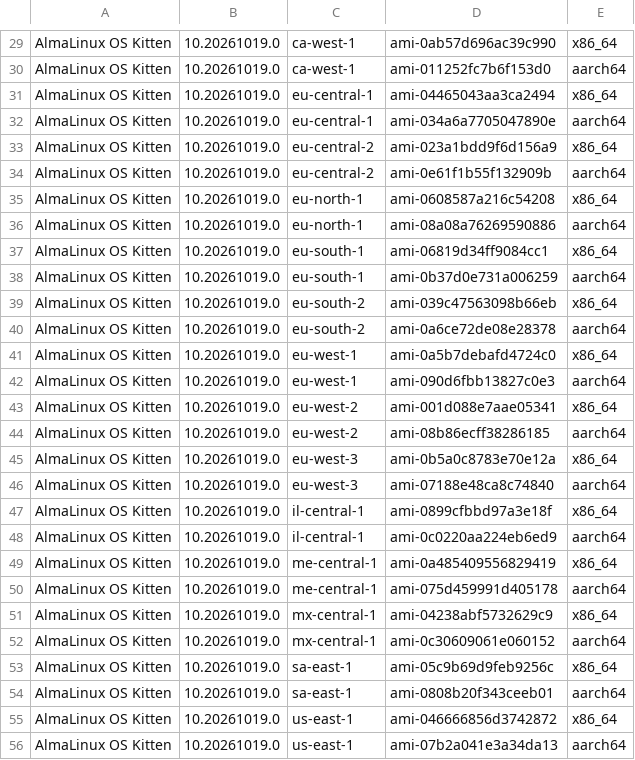
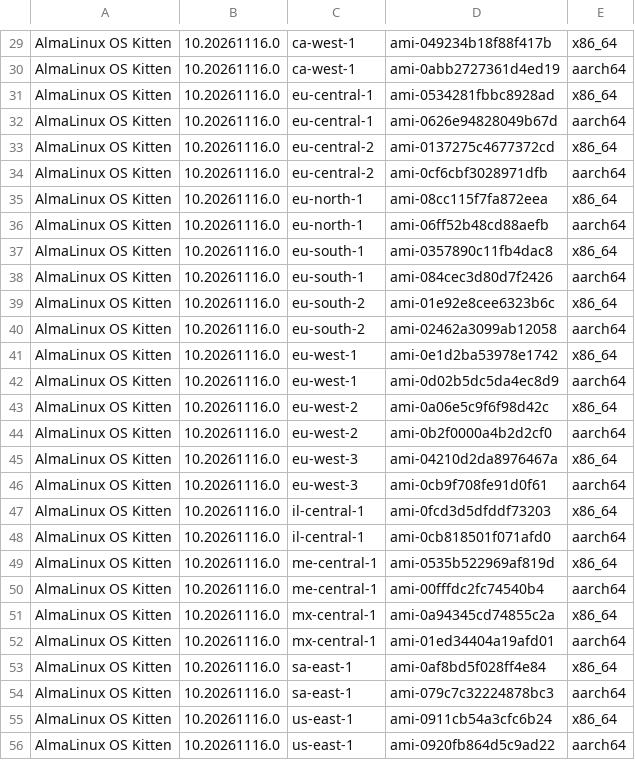
Before and after one commit to AlmaLinux/wiki, a CSV file: docs/.vuepress/public/ci-data/aws_amis_kitten_10.csv, drawn as a sheet; only a part is shown, gaps mark what is left out; the diff covers the shown part only.

```diff
--- a/docs/.vuepress/public/ci-data/aws_amis_kitten_10.csv
+++ b/docs/.vuepress/public/ci-data/aws_amis_kitten_10.csv
@@ -29,28 +29,28 @@
-"AlmaLinux OS Kitten","10.20261019.0","ca-west-1","ami-0ab57d696ac39c990","x86_64"
-"AlmaLinux OS Kitten","10.20261019.0","ca-west-1","ami-011252fc7b6f153d0","aarch64"
-"AlmaLinux OS Kitten","10.20261019.0","eu-central-1","ami-04465043aa3ca2494","x86_64"
-"AlmaLinux OS Kitten","10.20261019.0","eu-central-1","ami-034a6a7705047890e","aarch64"
-"AlmaLinux OS Kitten","10.20261019.0","eu-central-2","ami-023a1bdd9f6d156a9","x86_64"
-"AlmaLinux OS Kitten","10.20261019.0","eu-central-2","ami-0e61f1b55f132909b","aarch64"
-"AlmaLinux OS Kitten","10.20261019.0","eu-north-1","ami-0608587a216c54208","x86_64"
-"AlmaLinux OS Kitten","10.20261019.0","eu-north-1","ami-08a08a76269590886","aarch64"
-"AlmaLinux OS Kitten","10.20261019.0","eu-south-1","ami-06819d34ff9084cc1","x86_64"
-"AlmaLinux OS Kitten","10.20261019.0","eu-south-1","ami-0b37d0e731a006259","aarch64"
-"AlmaLinux OS Kitten","10.20261019.0","eu-south-2","ami-039c47563098b66eb","x86_64"
-"AlmaLinux OS Kitten","10.20261019.0","eu-south-2","ami-0a6ce72de08e28378","aarch64"
-"AlmaLinux OS Kitten","10.20261019.0","eu-west-1","ami-0a5b7debafd4724c0","x86_64"
-"AlmaLinux OS Kitten","10.20261019.0","eu-west-1","ami-090d6fbb13827c0e3","aarch64"
-"AlmaLinux OS Kitten","10.20261019.0","eu-west-2","ami-001d088e7aae05341","x86_64"
-"AlmaLinux OS Kitten","10.20261019.0","eu-west-2","ami-08b86ecff38286185","aarch64"
-"AlmaLinux OS Kitten","10.20261019.0","eu-west-3","ami-0b5a0c8783e70e12a","x86_64"
-"AlmaLinux OS Kitten","10.20261019.0","eu-west-3","ami-07188e48ca8c74840","aarch64"
-"AlmaLinux OS Kitten","10.20261019.0","il-central-1","ami-0899cfbbd97a3e18f","x86_64"
-"AlmaLinux OS Kitten","10.20261019.0","il-central-1","ami-0c0220aa224eb6ed9","aarch64"
-"AlmaLinux OS Kitten","10.20261019.0","me-central-1","ami-0a485409556829419","x86_64"
-"AlmaLinux OS Kitten","10.20261019.0","me-central-1","ami-075d459991d405178","aarch64"
-"AlmaLinux OS Kitten","10.20261019.0","mx-central-1","ami-04238abf5732629c9","x86_64"
-"AlmaLinux OS Kitten","10.20261019.0","mx-central-1","ami-0c30609061e060152","aarch64"
-"AlmaLinux OS Kitten","10.20261019.0","sa-east-1","ami-05c9b69d9feb9256c","x86_64"
-"AlmaLinux OS Kitten","10.20261019.0","sa-east-1","ami-0808b20f343ceeb01","aarch64"
-"AlmaLinux OS Kitten","10.20261019.0","us-east-1","ami-046666856d3742872","x86_64"
-"AlmaLinux OS Kitten","10.20261019.0","us-east-1","ami-07b2a041e3a34da13","aarch64"
+"AlmaLinux OS Kitten","10.20261116.0","ca-west-1","ami-049234b18f88f417b","x86_64"
+"AlmaLinux OS Kitten","10.20261116.0","ca-west-1","ami-0abb2727361d4ed19","aarch64"
+"AlmaLinux OS Kitten","10.20261116.0","eu-central-1","ami-0534281fbbc8928ad","x86_64"
+"AlmaLinux OS Kitten","10.20261116.0","eu-central-1","ami-0626e94828049b67d","aarch64"
+"AlmaLinux OS Kitten","10.20261116.0","eu-central-2","ami-0137275c4677372cd","x86_64"
+"AlmaLinux OS Kitten","10.20261116.0","eu-central-2","ami-0cf6cbf3028971dfb","aarch64"
+"AlmaLinux OS Kitten","10.20261116.0","eu-north-1","ami-08cc115f7fa872eea","x86_64"
+"AlmaLinux OS Kitten","10.20261116.0","eu-north-1","ami-06ff52b48cd88aefb","aarch64"
+"AlmaLinux OS Kitten","10.20261116.0","eu-south-1","ami-0357890c11fb4dac8","x86_64"
+"AlmaLinux OS Kitten","10.20261116.0","eu-south-1","ami-084cec3d80d7f2426","aarch64"
+"AlmaLinux OS Kitten","10.20261116.0","eu-south-2","ami-01e92e8cee6323b6c","x86_64"
+"AlmaLinux OS Kitten","10.20261116.0","eu-south-2","ami-02462a3099ab12058","aarch64"
+"AlmaLinux OS Kitten","10.20261116.0","eu-west-1","ami-0e1d2ba53978e1742","x86_64"
+"AlmaLinux OS Kitten","10.20261116.0","eu-west-1","ami-0d02b5dc5da4ec8d9","aarch64"
+"AlmaLinux OS Kitten","10.20261116.0","eu-west-2","ami-0a06e5c9f6f98d42c","x86_64"
+"AlmaLinux OS Kitten","10.20261116.0","eu-west-2","ami-0b2f0000a4b2d2cf0","aarch64"
+"AlmaLinux OS Kitten","10.20261116.0","eu-west-3","ami-04210d2da8976467a","x86_64"
+"AlmaLinux OS Kitten","10.20261116.0","eu-west-3","ami-0cb9f708fe91d0f61","aarch64"
+"AlmaLinux OS Kitten","10.20261116.0","il-central-1","ami-0fcd3d5dfddf73203","x86_64"
+"AlmaLinux OS Kitten","10.20261116.0","il-central-1","ami-0cb818501f071afd0","aarch64"
+"AlmaLinux OS Kitten","10.20261116.0","me-central-1","ami-0535b522969af819d","x86_64"
+"AlmaLinux OS Kitten","10.20261116.0","me-central-1","ami-00fffdc2fc74540b4","aarch64"
+"AlmaLinux OS Kitten","10.20261116.0","mx-central-1","ami-0a94345cd74855c2a","x86_64"
+"AlmaLinux OS Kitten","10.20261116.0","mx-central-1","ami-01ed34404a19afd01","aarch64"
+"AlmaLinux OS Kitten","10.20261116.0","sa-east-1","ami-0af8bd5f028ff4e84","x86_64"
+"AlmaLinux OS Kitten","10.20261116.0","sa-east-1","ami-079c7c32224878bc3","aarch64"
+"AlmaLinux OS Kitten","10.20261116.0","us-east-1","ami-0911cb54a3cfc6b24","x86_64"
+"AlmaLinux OS Kitten","10.20261116.0","us-east-1","ami-0920fb864d5c9ad22","aarch64"
```
Also changed, not shown: 68 edited cells elsewhere in this file, 1 other file.
